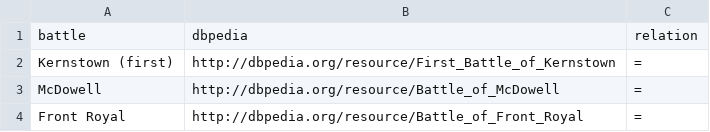
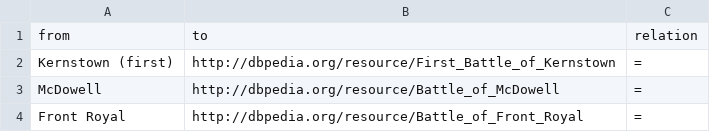
Before and after one commit to jrnold/acw_battle_data, a CSV file: data/clodfelter2008/clodfelter_to_dbpedia.csv, drawn as a sheet; only a part is shown.

Commit message:
standardizing names in the link datasets

```diff
--- a/data/clodfelter2008/clodfelter_to_dbpedia.csv
+++ b/data/clodfelter2008/clodfelter_to_dbpedia.csv
@@ -1,2 +1,2 @@
-battle,dbpedia,relation
+from,to,relation
 Kernstown (first),http://dbpedia.org/resource/First_Battle_of_Kernstown,=
```
Also changed, not shown: data/clodfelter2008/clodfelter_to_cwsac.csv, data/dyer1908/dyer_to_cwsac.csv, 1 other file.
